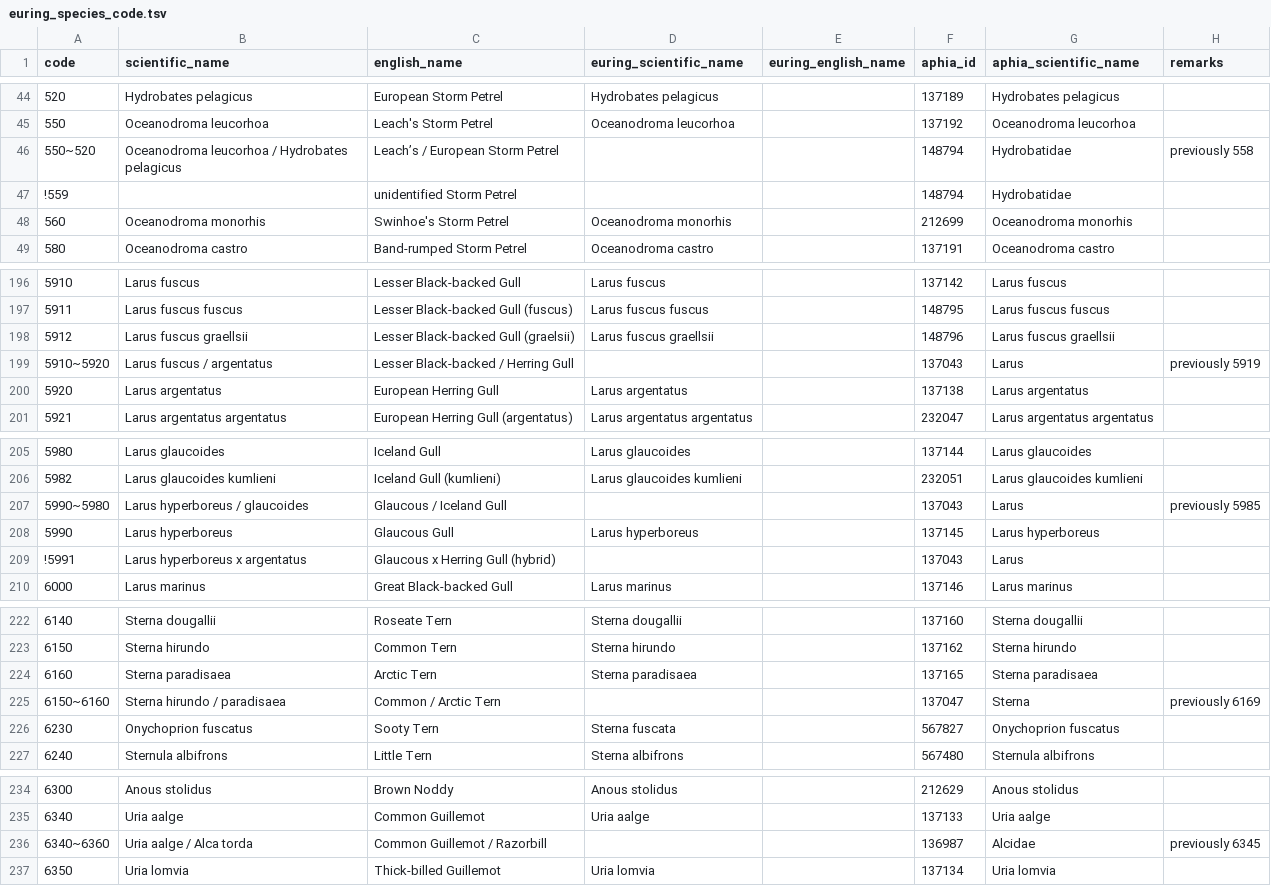
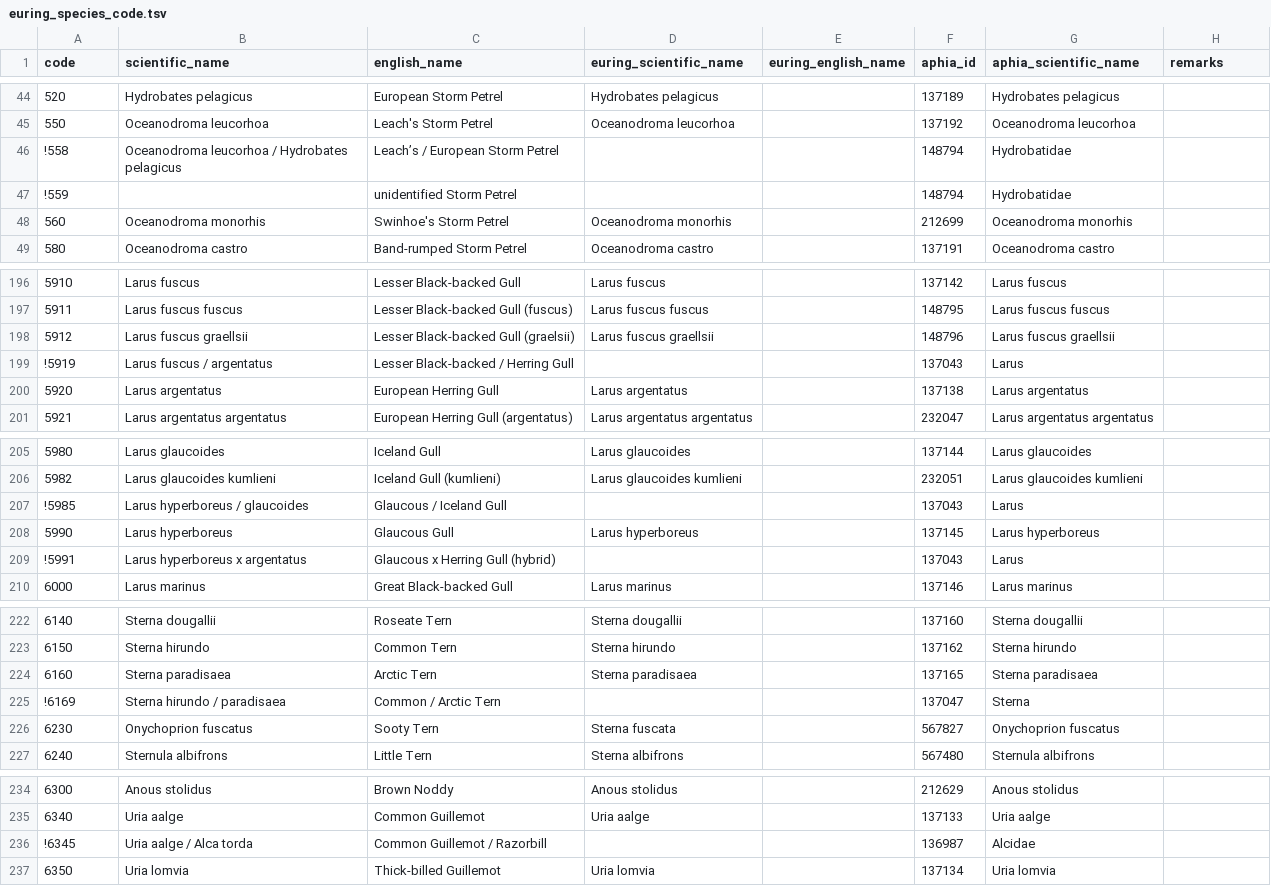
Before and after one commit to ices-tools-dev/esas, a TSV file: _data/vocabularies/euring_species_code.tsv, drawn as a sheet; only a part is shown, gaps mark what is left out; the diff covers the shown part only.

```diff
--- a/_data/vocabularies/euring_species_code.tsv
+++ b/_data/vocabularies/euring_species_code.tsv
@@ -45,3 +45,3 @@ code	scientific_name	english_name	euring_scientific_name	euring_english_name	aph
 550	Oceanodroma leucorhoa	Leach's Storm Petrel	Oceanodroma leucorhoa		137192	Oceanodroma leucorhoa	
-550~520	Oceanodroma leucorhoa / Hydrobates pelagicus	Leach’s / European Storm Petrel			148794	Hydrobatidae	previously 558
+!558	Oceanodroma leucorhoa / Hydrobates pelagicus	Leach’s / European Storm Petrel			148794	Hydrobatidae	
 !559		unidentified Storm Petrel			148794	Hydrobatidae	
@@ -198,3 +198,3 @@ code	scientific_name	english_name	euring_scientific_name	euring_english_name	aph
 5912	Larus fuscus graellsii	Lesser Black-backed Gull (graelsii)	Larus fuscus graellsii		148796	Larus fuscus graellsii	
-5910~5920	Larus fuscus / argentatus	Lesser Black-backed / Herring Gull			137043	Larus	previously 5919
+!5919	Larus fuscus / argentatus	Lesser Black-backed / Herring Gull			137043	Larus	
 5920	Larus argentatus	European Herring Gull	Larus argentatus		137138	Larus argentatus	
@@ -206,3 +206,3 @@ code	scientific_name	english_name	euring_scientific_name	euring_english_name	aph
 5982	Larus glaucoides kumlieni	Iceland Gull (kumlieni)	Larus glaucoides kumlieni		232051	Larus glaucoides kumlieni	
-5990~5980	Larus hyperboreus / glaucoides	Glaucous / Iceland Gull			137043	Larus	previously 5985
+!5985	Larus hyperboreus / glaucoides	Glaucous / Iceland Gull			137043	Larus	
 5990	Larus hyperboreus	Glaucous Gull	Larus hyperboreus		137145	Larus hyperboreus	
@@ -224,3 +224,3 @@ code	scientific_name	english_name	euring_scientific_name	euring_english_name	aph
 6160	Sterna paradisaea	Arctic Tern	Sterna paradisaea		137165	Sterna paradisaea	
-6150~6160	Sterna hirundo / paradisaea	Common / Arctic Tern			137047	Sterna	previously 6169
+!6169	Sterna hirundo / paradisaea	Common / Arctic Tern			137047	Sterna	
 6230	Onychoprion fuscatus	Sooty Tern	Sterna fuscata		567827	Onychoprion fuscatus	
@@ -235,3 +235,3 @@ code	scientific_name	english_name	euring_scientific_name	euring_english_name	aph
 6340	Uria aalge	Common Guillemot	Uria aalge		137133	Uria aalge	
-6340~6360	Uria aalge / Alca torda	Common Guillemot / Razorbill			136987	Alcidae	previously 6345
+!6345	Uria aalge / Alca torda	Common Guillemot / Razorbill			136987	Alcidae	
 6350	Uria lomvia	Thick-billed Guillemot	Uria lomvia		137134	Uria lomvia	
```
Also changed, not shown: 30 edited cells elsewhere in this file.
